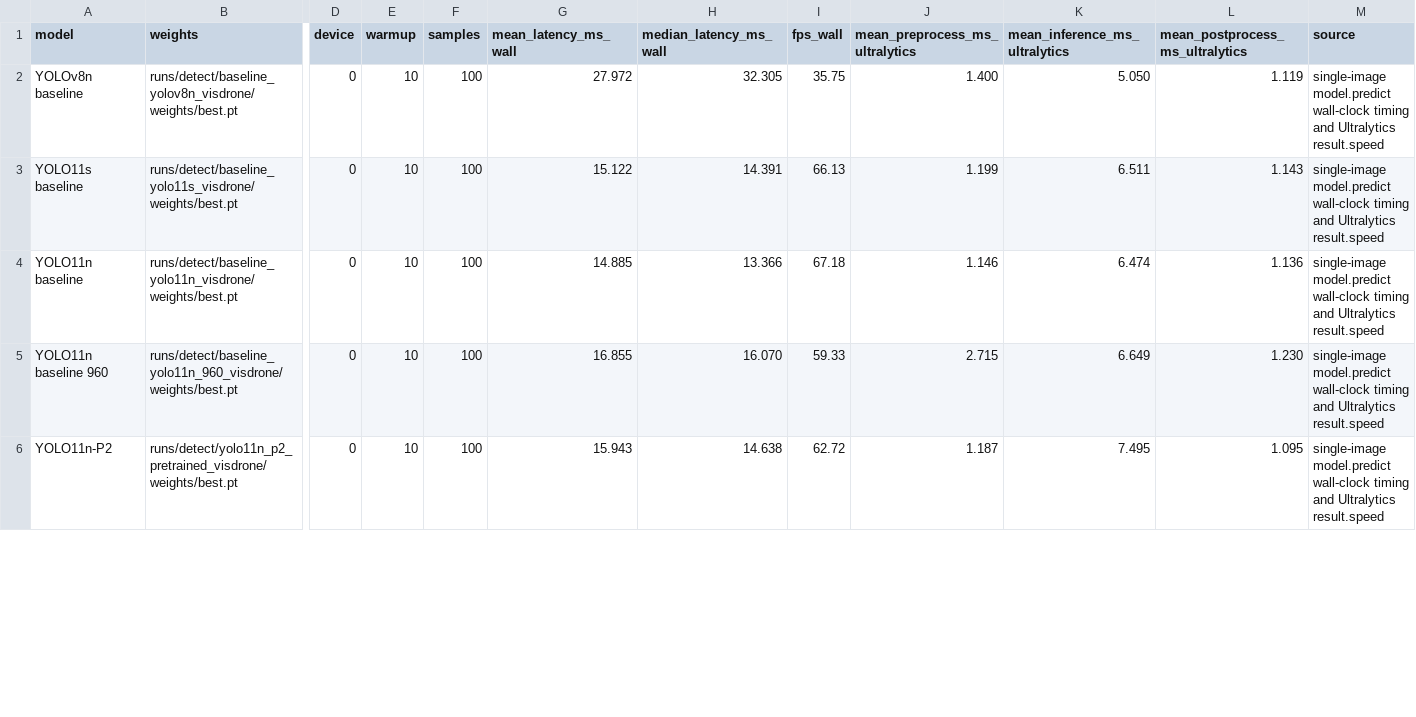
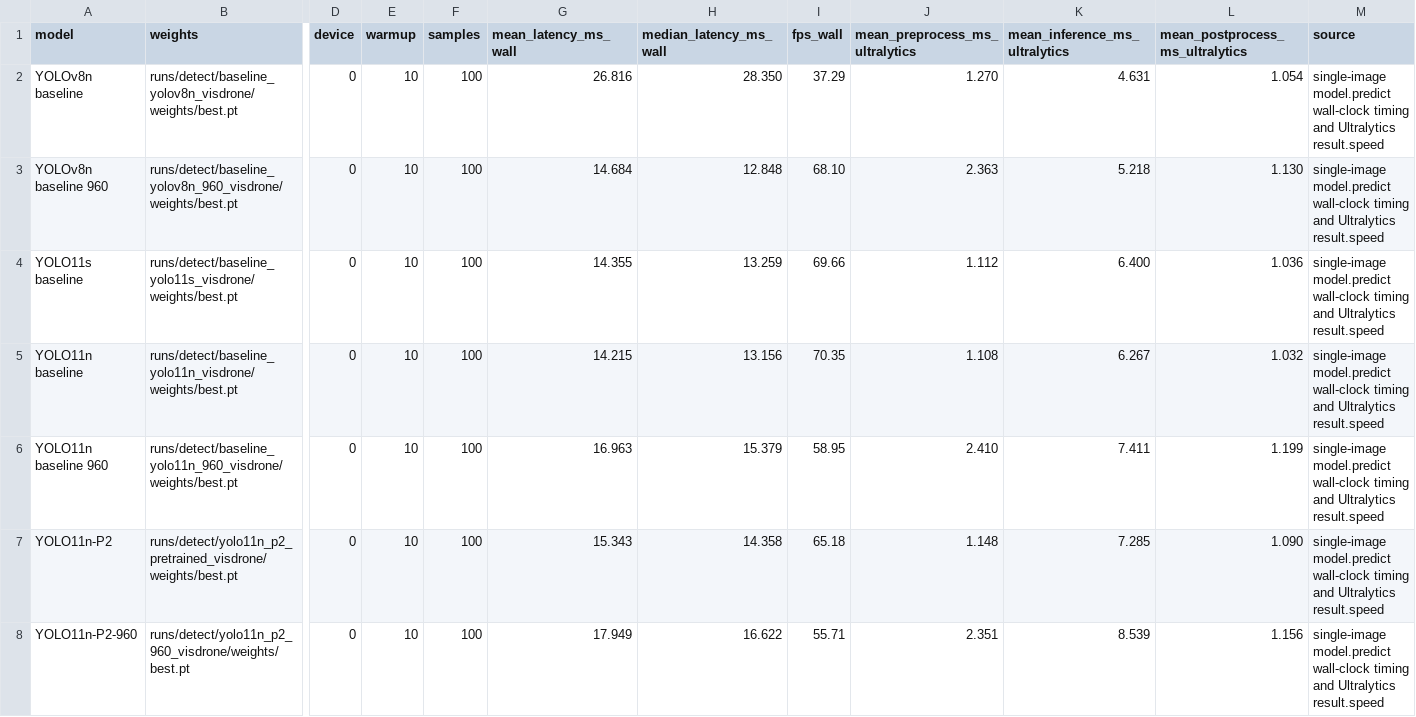
Before and after one commit to Jeremy0508-art/yolo-visdrone-project, a CSV file: paper/tables/speed_results.csv, drawn as a sheet; only a part is shown, gaps mark what is left out; addresses are those after the commit; rows hold the shown columns only; the diff covers the shown part only; the diff names each change by its address in the sheet, - before the commit and + after, or states it on an @@ line.

```diff
--- a/paper/tables/speed_results.csv
+++ b/paper/tables/speed_results.csv
-G2 (mean_latency_ms_wall): 27.972
+G2 (mean_latency_ms_wall): 26.816
-H2 (median_latency_ms_wall): 32.305
+H2 (median_latency_ms_wall): 28.350
-I2 (fps_wall): 35.75
+I2 (fps_wall): 37.29
-J2 (mean_preprocess_ms_ultralytics): 1.400
+J2 (mean_preprocess_ms_ultralytics): 1.270
-K2 (mean_inference_ms_ultralytics): 5.050
+K2 (mean_inference_ms_ultralytics): 4.631
-L2 (mean_postprocess_ms_ultralytics): 1.119
+L2 (mean_postprocess_ms_ultralytics): 1.054
+row 3: YOLOv8n baseline 960 | runs/detect/baseline_yolov8n_960_visdrone/weights/best.pt | 0 | 10 | 100 | 14.684 | 12.848 | 68.10 | 2.363 | 5.218 | 1.130 | single-image model.predict wall-clock timing and Ultralytics result.speed
-G4 (mean_latency_ms_wall): 15.122
+G4 (mean_latency_ms_wall): 14.355
-H4 (median_latency_ms_wall): 14.391
+H4 (median_latency_ms_wall): 13.259
-I4 (fps_wall): 66.13
+I4 (fps_wall): 69.66
-J4 (mean_preprocess_ms_ultralytics): 1.199
+J4 (mean_preprocess_ms_ultralytics): 1.112
-K4 (mean_inference_ms_ultralytics): 6.511
+K4 (mean_inference_ms_ultralytics): 6.400
-L4 (mean_postprocess_ms_ultralytics): 1.143
+L4 (mean_postprocess_ms_ultralytics): 1.036
-G5 (mean_latency_ms_wall): 14.885
+G5 (mean_latency_ms_wall): 14.215
-H5 (median_latency_ms_wall): 13.366
+H5 (median_latency_ms_wall): 13.156
-I5 (fps_wall): 67.18
+I5 (fps_wall): 70.35
-J5 (mean_preprocess_ms_ultralytics): 1.146
+J5 (mean_preprocess_ms_ultralytics): 1.108
-K5 (mean_inference_ms_ultralytics): 6.474
+K5 (mean_inference_ms_ultralytics): 6.267
-L5 (mean_postprocess_ms_ultralytics): 1.136
+L5 (mean_postprocess_ms_ultralytics): 1.032
-G6 (mean_latency_ms_wall): 16.855
+G6 (mean_latency_ms_wall): 16.963
-H6 (median_latency_ms_wall): 16.070
+H6 (median_latency_ms_wall): 15.379
-I6 (fps_wall): 59.33
+I6 (fps_wall): 58.95
-J6 (mean_preprocess_ms_ultralytics): 2.715
+J6 (mean_preprocess_ms_ultralytics): 2.410
-K6 (mean_inference_ms_ultralytics): 6.649
+K6 (mean_inference_ms_ultralytics): 7.411
-L6 (mean_postprocess_ms_ultralytics): 1.230
+L6 (mean_postprocess_ms_ultralytics): 1.199
-G7 (mean_latency_ms_wall): 15.943
+G7 (mean_latency_ms_wall): 15.343
-H7 (median_latency_ms_wall): 14.638
+H7 (median_latency_ms_wall): 14.358
-I7 (fps_wall): 62.72
+I7 (fps_wall): 65.18
-J7 (mean_preprocess_ms_ultralytics): 1.187
+J7 (mean_preprocess_ms_ultralytics): 1.148
-K7 (mean_inference_ms_ultralytics): 7.495
+K7 (mean_inference_ms_ultralytics): 7.285
-L7 (mean_postprocess_ms_ultralytics): 1.095
+L7 (mean_postprocess_ms_ultralytics): 1.090
+row 8: YOLO11n-P2-960 | runs/detect/yolo11n_p2_960_visdrone/weights/best.pt | 0 | 10 | 100 | 17.949 | 16.622 | 55.71 | 2.351 | 8.539 | 1.156 | single-image model.predict wall-clock timing and Ultralytics result.speed
```
Also changed, not shown: 18 edited cells elsewhere in this file, paper/tables/ablation_results.csv, paper/tables/cea_experiment_status.csv, 36 other files.
